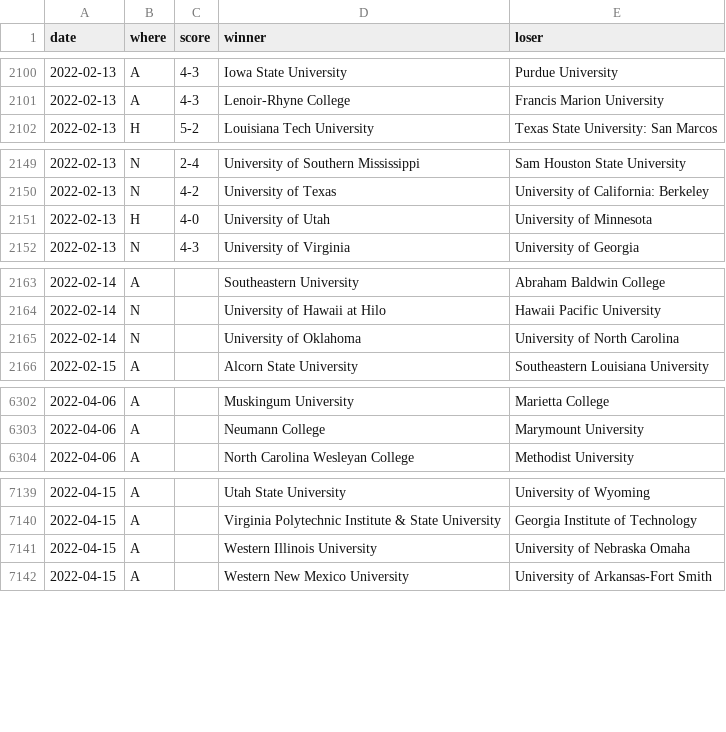
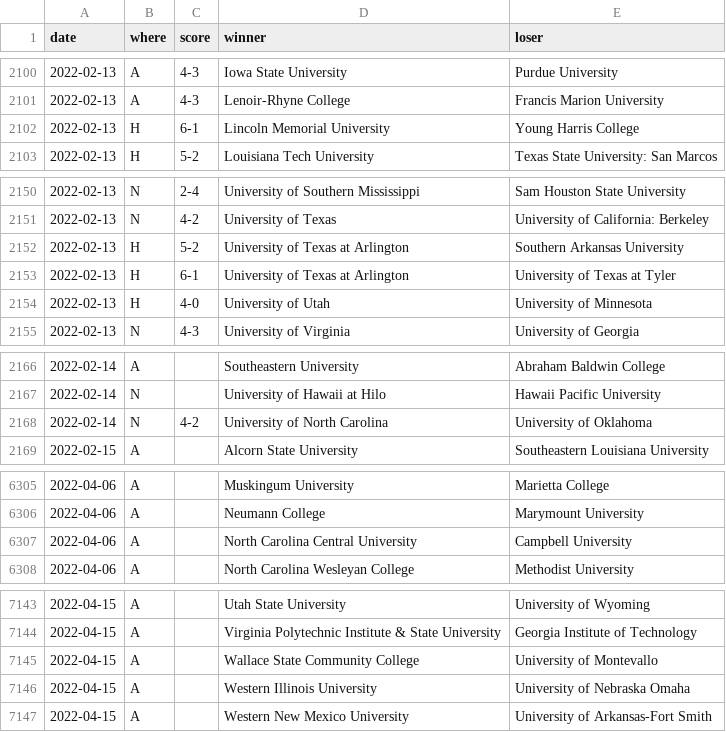
Before and after one commit to TennisOpenData/college-tennis-massey, a TSV file: 2021-22_women_results.tsv, drawn as a sheet; only a part is shown, gaps mark what is left out.

```diff
--- a/2021-22_women_results.tsv
+++ b/2021-22_women_results.tsv
@@ -2101,2 +2101,3 @@ date	where	score	winner	loser
 2022-02-13	A	4-3	Lenoir-Rhyne College	Francis Marion University
+2022-02-13	H	6-1	Lincoln Memorial University	Young Harris College
 2022-02-13	H	5-2	Louisiana Tech University	Texas State University: San Marcos
@@ -2150,2 +2151,4 @@ date	where	score	winner	loser
 2022-02-13	N	4-2	University of Texas	University of California: Berkeley
+2022-02-13	H	5-2	University of Texas at Arlington	Southern Arkansas University
+2022-02-13	H	6-1	University of Texas at Arlington	University of Texas at Tyler
 2022-02-13	H	4-0	University of Utah	University of Minnesota
@@ -2164,3 +2167,3 @@ date	where	score	winner	loser
 2022-02-14	N		University of Hawaii at Hilo	Hawaii Pacific University
-2022-02-14	N		University of Oklahoma	University of North Carolina
+2022-02-14	N	4-2	University of North Carolina	University of Oklahoma
 2022-02-15	A		Alcorn State University	Southeastern Louisiana University
@@ -6303,2 +6306,3 @@ date	where	score	winner	loser
 2022-04-06	A		Neumann College	Marymount University
+2022-04-06	A		North Carolina Central University	Campbell University
 2022-04-06	A		North Carolina Wesleyan College	Methodist University
@@ -7140,2 +7144,3 @@ date	where	score	winner	loser
 2022-04-15	A		Virginia Polytechnic Institute & State University	Georgia Institute of Technology
+2022-04-15	A		Wallace State Community College	University of Montevallo
 2022-04-15	A		Western Illinois University	University of Nebraska Omaha
```
Also changed, not shown: 2021-22_men_results.tsv.
